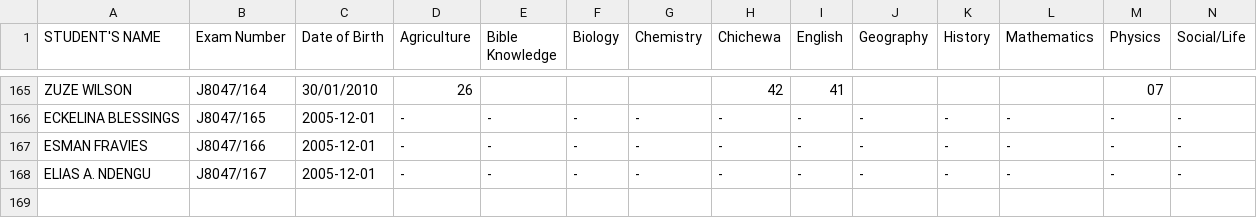
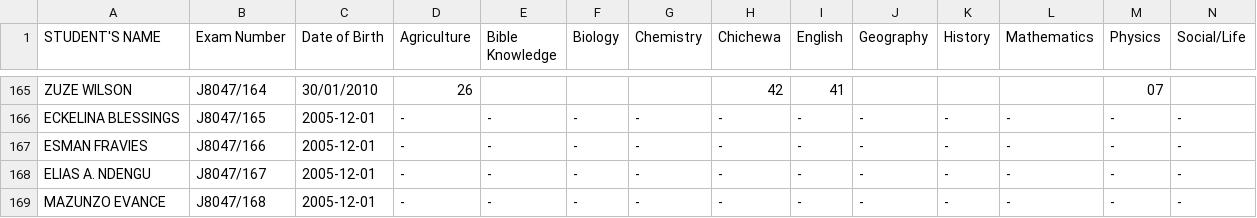
Before and after one commit to magawass/ExApp, a CSV file: form1.csv, drawn as a sheet; only a part is shown, gaps mark what is left out.

Commit message:
Added student: MAZUNZO EVANCE (J8047/168) to form1

```diff
--- a/form1.csv
+++ b/form1.csv
@@ -168 +168,2 @@ ESMAN  FRAVIES,J8047/166,2005-12-01,-,-,-,-,-,-,-,-,-,-,-
 ELIAS A. NDENGU,J8047/167,2005-12-01,-,-,-,-,-,-,-,-,-,-,-
+MAZUNZO EVANCE,J8047/168,2005-12-01,-,-,-,-,-,-,-,-,-,-,-
```
